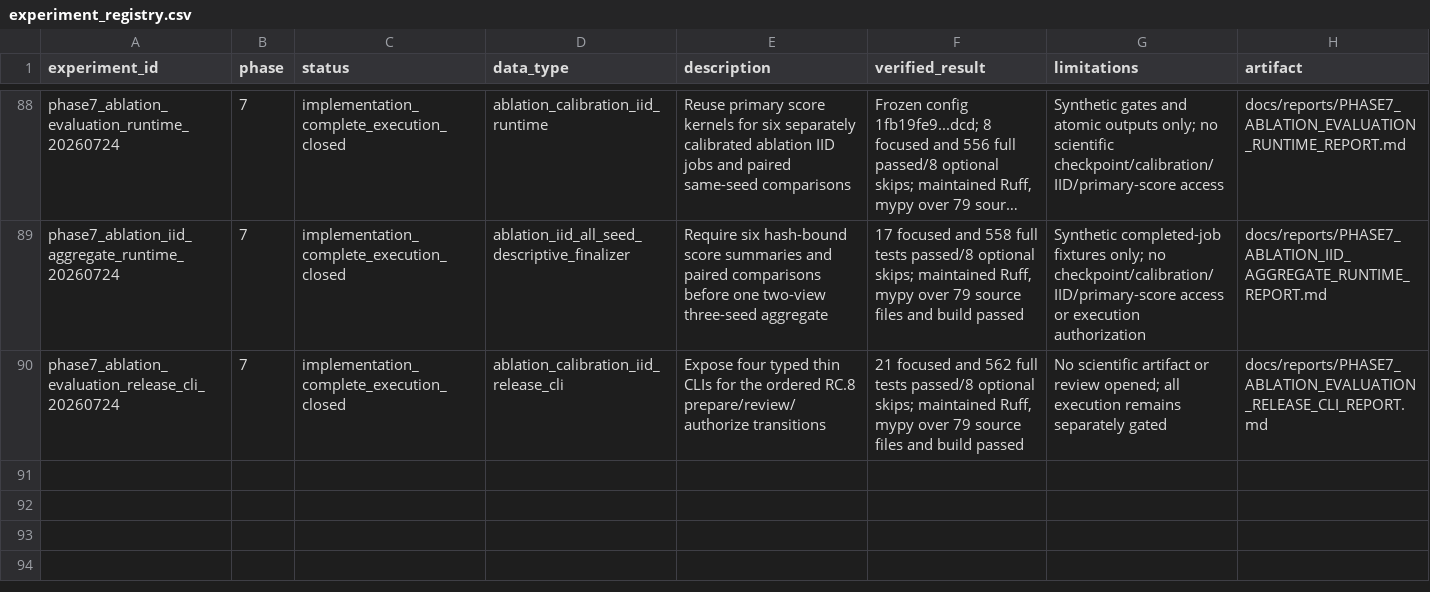
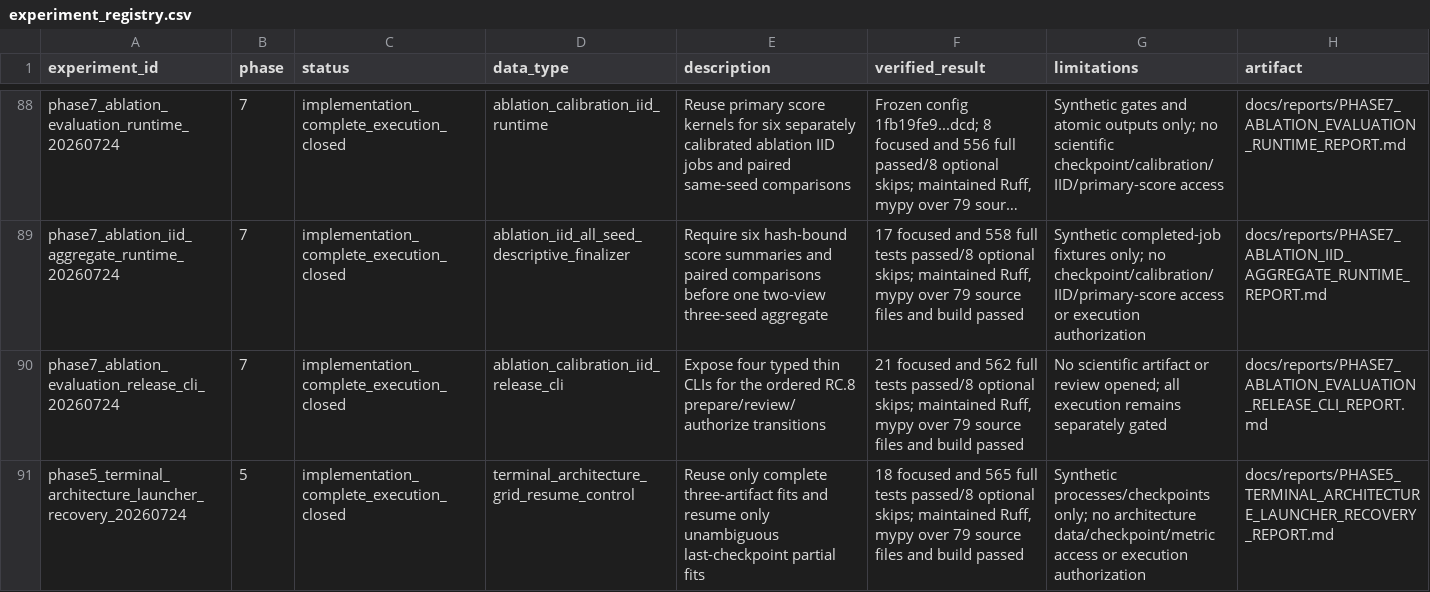
Before and after one commit to lanhung/gw-ampl-est, a CSV file: results/experiment_registry.csv, drawn as a sheet; only a part is shown, gaps mark what is left out; long unchanged cells end in …; the diff names each change by its address in the sheet, - before the commit and + after, or states it on an @@ line.

```diff
--- a/results/experiment_registry.csv
+++ b/results/experiment_registry.csv
+row 91: phase5_terminal_architecture_launcher_recovery_20260724 | 5 | implementation_complete_execution_closed | terminal_architecture_grid_resume_control | Reuse only complete three-artifact fits and resume only unambiguous last-checkpoint partial fits | 18 focused and 565 full tests passed/8 optional skips; maintained Ruff, mypy over 79 source files and build passed | Synthetic processes/checkpoints only; no architecture data/checkpoint/metric access or execution authorization | docs/reports/PHASE5_TERMINAL_ARCHITECTURE_LAUNCHER_RECOVERY_REPORT.md
```
Also changed, not shown: 7 other files.
